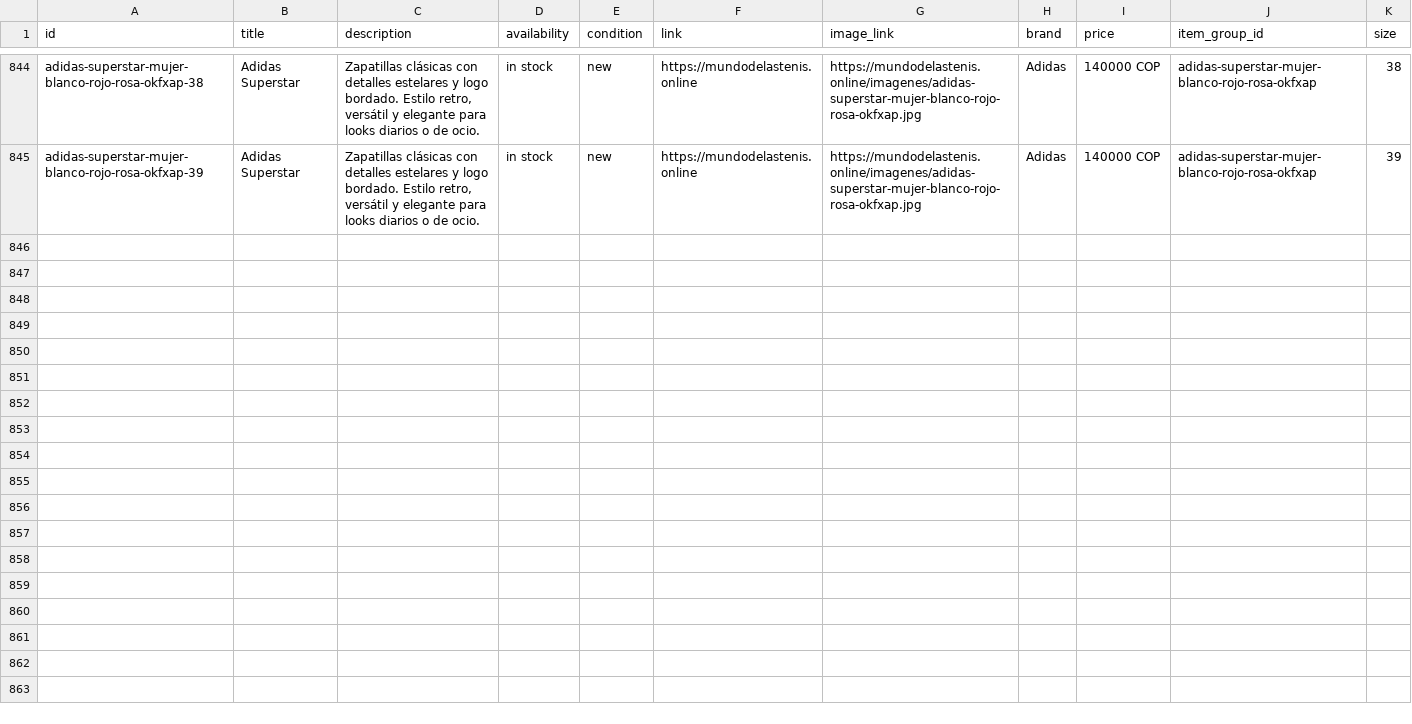
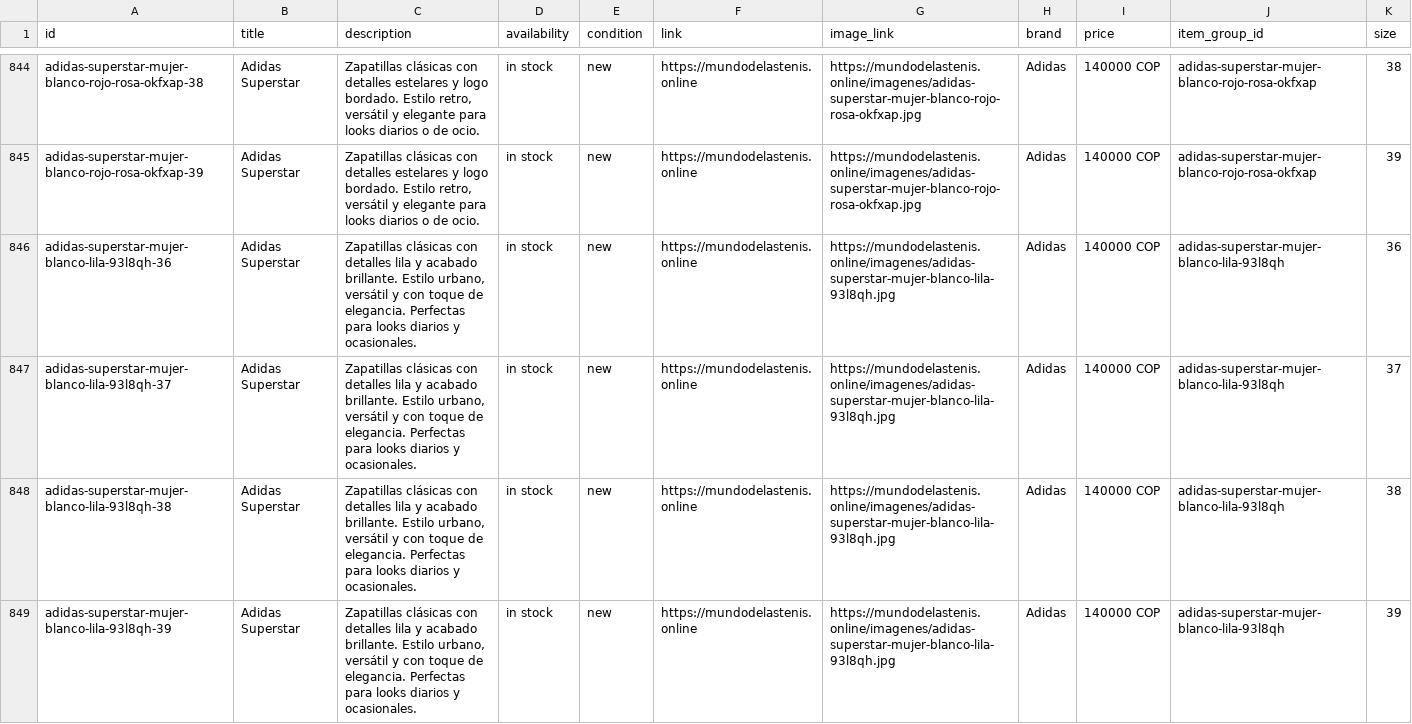
Before and after one commit to Aanticamperos/Mundo-de-las-tenis, a CSV file: catalogo-meta.csv, drawn as a sheet; only a part is shown, gaps mark what is left out; the diff names each change by its address in the sheet, - before the commit and + after, or states it on an @@ line.

Commit message:
Actualizar catálogo de WhatsApp

```diff
--- a/catalogo-meta.csv
+++ b/catalogo-meta.csv
+row 846: adidas-superstar-mujer-blanco-lila-93l8qh-36 | Adidas Superstar | Zapatillas clásicas con detalles lila y acabado brillante. Estilo urbano, versátil y con toque de elegancia. Perfectas para looks diarios y ocasionales. | in stock | new | https://mundodelastenis.online | https://mundodelastenis.online/imagenes/adidas-superstar-mujer-blanco-lila-93l8qh.jpg | Adidas | 140000 COP | adidas-superstar-mujer-blanco-lila-93l8qh | 36
+row 847: adidas-superstar-mujer-blanco-lila-93l8qh-37 | Adidas Superstar | Zapatillas clásicas con detalles lila y acabado brillante. Estilo urbano, versátil y con toque de elegancia. Perfectas para looks diarios y ocasionales. | in stock | new | https://mundodelastenis.online | https://mundodelastenis.online/imagenes/adidas-superstar-mujer-blanco-lila-93l8qh.jpg | Adidas | 140000 COP | adidas-superstar-mujer-blanco-lila-93l8qh | 37
+row 848: adidas-superstar-mujer-blanco-lila-93l8qh-38 | Adidas Superstar | Zapatillas clásicas con detalles lila y acabado brillante. Estilo urbano, versátil y con toque de elegancia. Perfectas para looks diarios y ocasionales. | in stock | new | https://mundodelastenis.online | https://mundodelastenis.online/imagenes/adidas-superstar-mujer-blanco-lila-93l8qh.jpg | Adidas | 140000 COP | adidas-superstar-mujer-blanco-lila-93l8qh | 38
+row 849: adidas-superstar-mujer-blanco-lila-93l8qh-39 | Adidas Superstar | Zapatillas clásicas con detalles lila y acabado brillante. Estilo urbano, versátil y con toque de elegancia. Perfectas para looks diarios y ocasionales. | in stock | new | https://mundodelastenis.online | https://mundodelastenis.online/imagenes/adidas-superstar-mujer-blanco-lila-93l8qh.jpg | Adidas | 140000 COP | adidas-superstar-mujer-blanco-lila-93l8qh | 39
```
